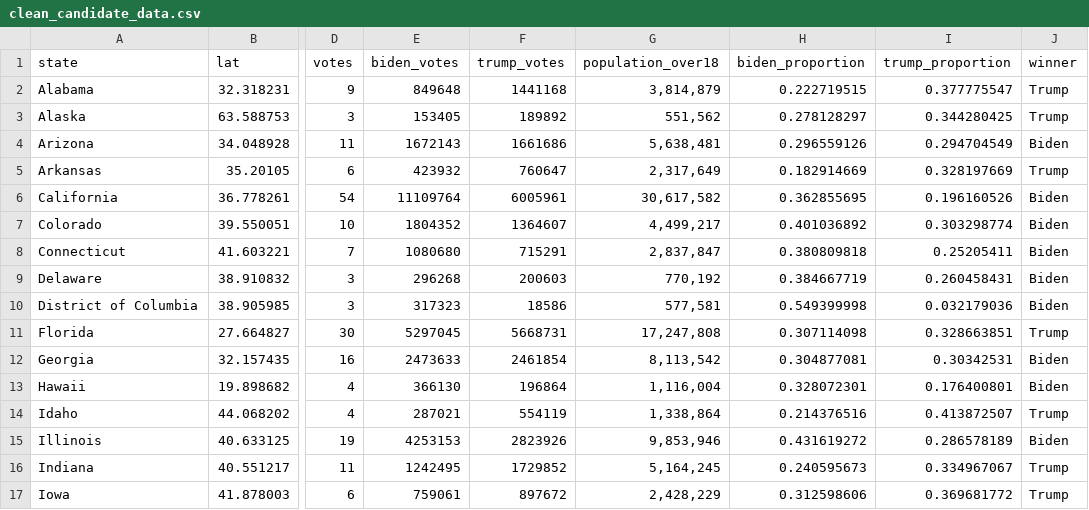
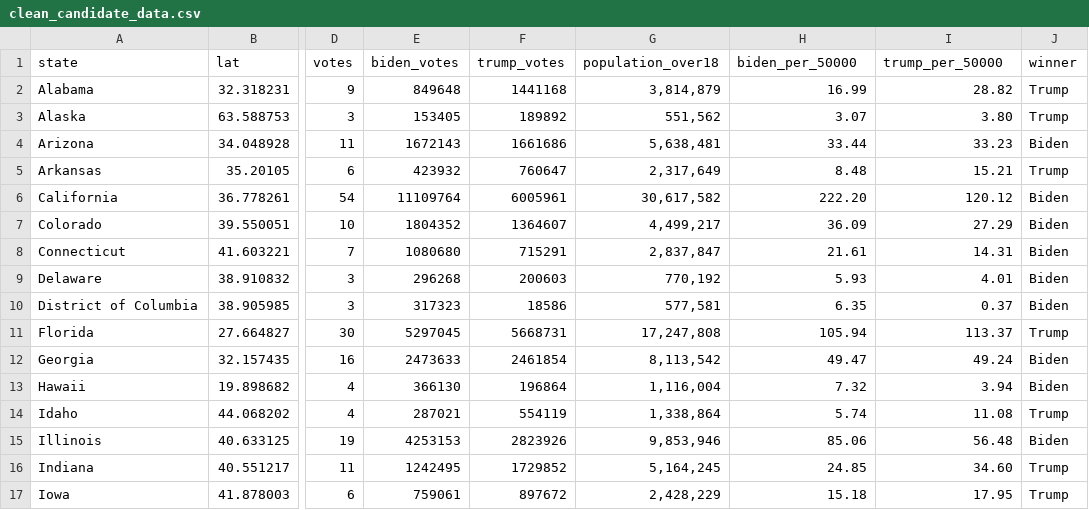
Before and after one commit to nix-chu/FIT3179_Assignment_2, a CSV file: data/clean_candidate_data.csv, drawn as a sheet; only a part is shown, gaps mark what is left out; the diff covers the shown part only; the diff names each change by its address in the sheet, - before the commit and + after, or states it on an @@ line.

Commit message:
Update data with state population density points

```diff
--- a/data/clean_candidate_data.csv
+++ b/data/clean_candidate_data.csv
-H1: biden_proportion
+H1: biden_per_50000
-I1: trump_proportion
+I1: trump_per_50000
-H2 (biden_per_50000): 0.222719515
+H2 (biden_per_50000): 16.99
-I2 (trump_per_50000): 0.377775547
+I2 (trump_per_50000): 28.82
-H3 (biden_per_50000): 0.278128297
+H3 (biden_per_50000): 3.07
-I3 (trump_per_50000): 0.344280425
+I3 (trump_per_50000): 3.80
-H4 (biden_per_50000): 0.296559126
+H4 (biden_per_50000): 33.44
-I4 (trump_per_50000): 0.294704549
+I4 (trump_per_50000): 33.23
-H5 (biden_per_50000): 0.182914669
+H5 (biden_per_50000): 8.48
-I5 (trump_per_50000): 0.328197669
+I5 (trump_per_50000): 15.21
-H6 (biden_per_50000): 0.362855695
+H6 (biden_per_50000): 222.20
-I6 (trump_per_50000): 0.196160526
+I6 (trump_per_50000): 120.12
-H7 (biden_per_50000): 0.401036892
+H7 (biden_per_50000): 36.09
-I7 (trump_per_50000): 0.303298774
+I7 (trump_per_50000): 27.29
-H8 (biden_per_50000): 0.380809818
+H8 (biden_per_50000): 21.61
-I8 (trump_per_50000): 0.25205411
+I8 (trump_per_50000): 14.31
-H9 (biden_per_50000): 0.384667719
+H9 (biden_per_50000): 5.93
-I9 (trump_per_50000): 0.260458431
+I9 (trump_per_50000): 4.01
-H10 (biden_per_50000): 0.549399998
+H10 (biden_per_50000): 6.35
-I10 (trump_per_50000): 0.032179036
+I10 (trump_per_50000): 0.37
-H11 (biden_per_50000): 0.307114098
+H11 (biden_per_50000): 105.94
-I11 (trump_per_50000): 0.328663851
+I11 (trump_per_50000): 113.37
-H12 (biden_per_50000): 0.304877081
+H12 (biden_per_50000): 49.47
-I12 (trump_per_50000): 0.30342531
+I12 (trump_per_50000): 49.24
-H13 (biden_per_50000): 0.328072301
+H13 (biden_per_50000): 7.32
-I13 (trump_per_50000): 0.176400801
+I13 (trump_per_50000): 3.94
-H14 (biden_per_50000): 0.214376516
+H14 (biden_per_50000): 5.74
-I14 (trump_per_50000): 0.413872507
+I14 (trump_per_50000): 11.08
-H15 (biden_per_50000): 0.431619272
+H15 (biden_per_50000): 85.06
-I15 (trump_per_50000): 0.286578189
+I15 (trump_per_50000): 56.48
-H16 (biden_per_50000): 0.240595673
+H16 (biden_per_50000): 24.85
-I16 (trump_per_50000): 0.334967067
+I16 (trump_per_50000): 34.60
-H17 (biden_per_50000): 0.312598606
+H17 (biden_per_50000): 15.18
-I17 (trump_per_50000): 0.369681772
+I17 (trump_per_50000): 17.95
```
Also changed, not shown: 70 edited cells elsewhere in this file, 1 other file.
